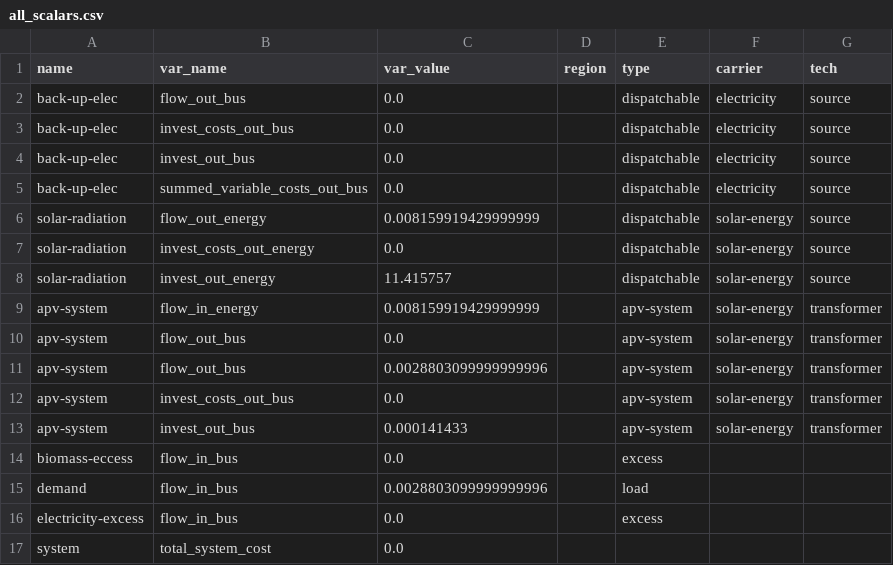
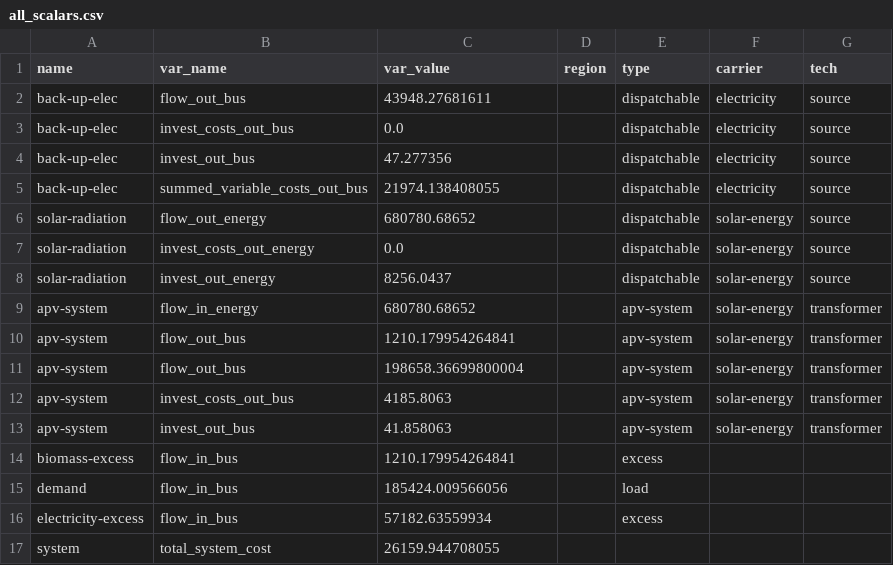
Before and after one commit to rl-institut/oemof-tabular-plugins, a CSV file: examples/results/wefe_apv_system/output/all_scalars.csv, drawn as a sheet.

Commit message:
apv system version 03 using MIMO, scenario wefe_apv_system_mimo

```diff
--- a/examples/results/wefe_apv_system/output/all_scalars.csv
+++ b/examples/results/wefe_apv_system/output/all_scalars.csv
@@ -1,17 +1,17 @@
 name,var_name,var_value,region,type,carrier,tech
-back-up-elec,flow_out_bus,0.0,,dispatchable,electricity,source
+back-up-elec,flow_out_bus,43948.27681611,,dispatchable,electricity,source
 back-up-elec,invest_costs_out_bus,0.0,,dispatchable,electricity,source
-back-up-elec,invest_out_bus,0.0,,dispatchable,electricity,source
-back-up-elec,summed_variable_costs_out_bus,0.0,,dispatchable,electricity,source
-solar-radiation,flow_out_energy,0.008159919429999999,,dispatchable,solar-energy,source
+back-up-elec,invest_out_bus,47.277356,,dispatchable,electricity,source
+back-up-elec,summed_variable_costs_out_bus,21974.138408055,,dispatchable,electricity,source
+solar-radiation,flow_out_energy,680780.68652,,dispatchable,solar-energy,source
 solar-radiation,invest_costs_out_energy,0.0,,dispatchable,solar-energy,source
-solar-radiation,invest_out_energy,11.415757,,dispatchable,solar-energy,source
-apv-system,flow_in_energy,0.008159919429999999,,apv-system,solar-energy,transformer
-apv-system,flow_out_bus,0.0,,apv-system,solar-energy,transformer
-apv-system,flow_out_bus,0.0028803099999999996,,apv-system,solar-energy,transformer
-apv-system,invest_costs_out_bus,0.0,,apv-system,solar-energy,transformer
-apv-system,invest_out_bus,0.000141433,,apv-system,solar-energy,transformer
-biomass-eccess,flow_in_bus,0.0,,excess,,
-demand,flow_in_bus,0.0028803099999999996,,load,,
-electricity-excess,flow_in_bus,0.0,,excess,,
-system,total_system_cost,0.0,,,,
+solar-radiation,invest_out_energy,8256.0437,,dispatchable,solar-energy,source
+apv-system,flow_in_energy,680780.68652,,apv-system,solar-energy,transformer
+apv-system,flow_out_bus,1210.179954264841,,apv-system,solar-energy,transformer
+apv-system,flow_out_bus,198658.36699800004,,apv-system,solar-energy,transformer
+apv-system,invest_costs_out_bus,4185.8063,,apv-system,solar-energy,transformer
+apv-system,invest_out_bus,41.858063,,apv-system,solar-energy,transformer
+biomass-excess,flow_in_bus,1210.179954264841,,excess,,
+demand,flow_in_bus,185424.009566056,,load,,
+electricity-excess,flow_in_bus,57182.63559934,,excess,,
+system,total_system_cost,26159.944708055,,,,
```
Also changed, not shown: examples/results/wefe_apv_system/output/capacities.csv, examples/results/wefe_apv_system/output/costs.csv, 17 other files.
